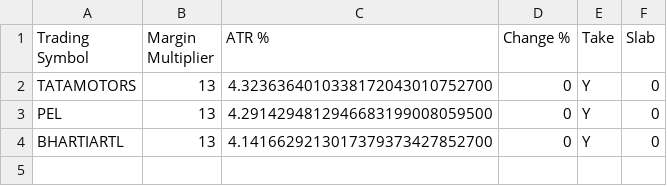
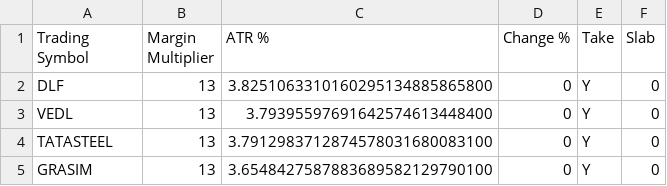
Before and after one commit to abhayla/Algo2Trade-Live, a CSV file: Renko Instrument Details.csv, drawn as a sheet.

```diff
--- a/Renko Instrument Details.csv
+++ b/Renko Instrument Details.csv
@@ -1,4 +1,5 @@
 Trading Symbol,Margin Multiplier,ATR %,Change %,Take,Slab
-TATAMOTORS,13,4.3236364010338172043010752700,0,Y,0
-PEL,13,4.2914294812946683199008059500,0,Y,0
-BHARTIARTL,13,4.1416629213017379373427852700,0,Y,0
+DLF,13,3.8251063310160295134885865800,0,Y,0
+VEDL,13,3.79395597691642574613448400,0,Y,0
+TATASTEEL,13,3.7912983712874578031680083100,0,Y,0
+GRASIM,13,3.6548427587883689582129790100,0,Y,0
```
Also changed, not shown: 4 other files.
